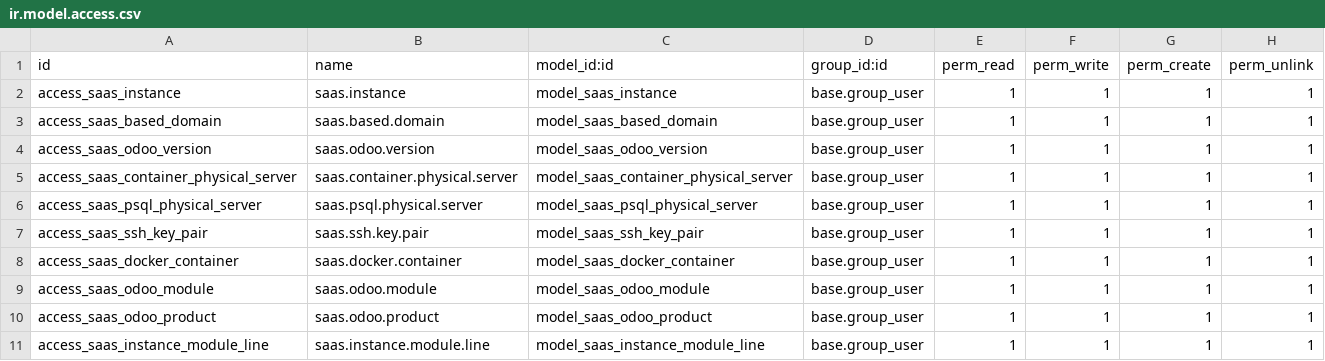
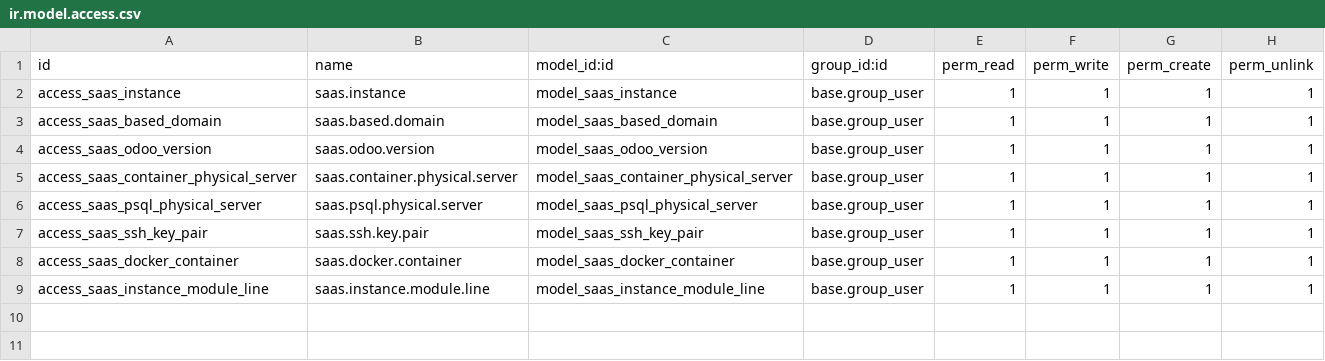
Before and after one commit to moutazmuhammad/test_saas, a CSV file: saas_core/security/ir.model.access.csv, drawn as a sheet.

```diff
--- a/saas_core/security/ir.model.access.csv
+++ b/saas_core/security/ir.model.access.csv
@@ -8,4 +8,2 @@ access_saas_ssh_key_pair,saas.ssh.key.pair,model_saas_ssh_key_pair,base.group_us
 access_saas_docker_container,saas.docker.container,model_saas_docker_container,base.group_user,1,1,1,1
-access_saas_odoo_module,saas.odoo.module,model_saas_odoo_module,base.group_user,1,1,1,1
-access_saas_odoo_product,saas.odoo.product,model_saas_odoo_product,base.group_user,1,1,1,1
 access_saas_instance_module_line,saas.instance.module.line,model_saas_instance_module_line,base.group_user,1,1,1,1
```
Also changed, not shown: 25 other files.
